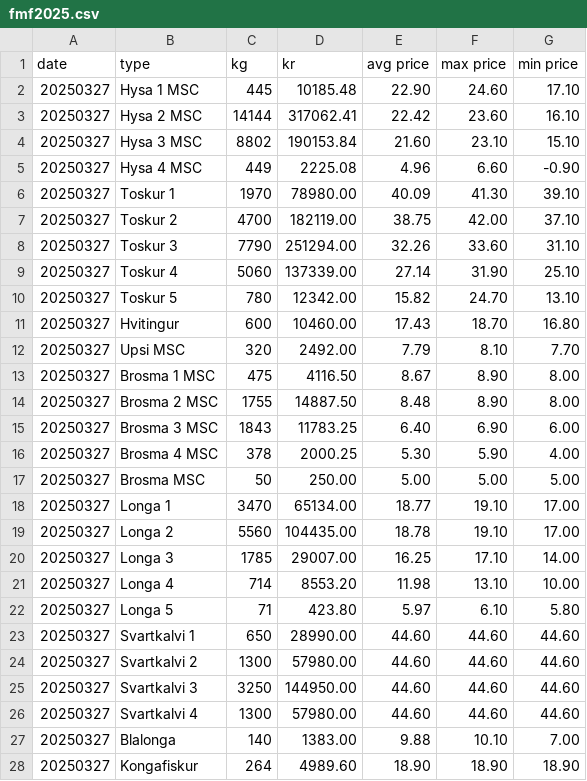
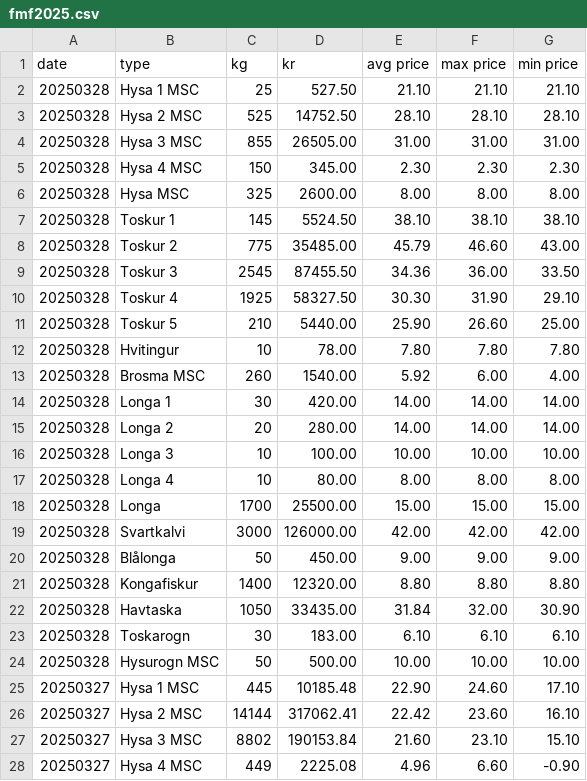
Before and after one commit to bardurt/fmffo, a CSV file: data/fmf2025.csv, drawn as a sheet; only a part is shown; the shorter side is filled out with more unchanged rows; the diff names each change by its address in the sheet, - before the commit and + after, or states it on an @@ line.

Commit message:
update script with price command, add transactions for month 12 for 2023

```diff
--- a/data/fmf2025.csv
+++ b/data/fmf2025.csv
+row 2: 20250328 | Hysa 1 MSC | 25 | 527.50 | 21.10 | 21.10 | 21.10
+row 3: 20250328 | Hysa 2 MSC | 525 | 14752.50 | 28.10 | 28.10 | 28.10
+row 4: 20250328 | Hysa 3 MSC | 855 | 26505.00 | 31.00 | 31.00 | 31.00
+row 5: 20250328 | Hysa 4 MSC | 150 | 345.00 | 2.30 | 2.30 | 2.30
+row 6: 20250328 | Hysa MSC | 325 | 2600.00 | 8.00 | 8.00 | 8.00
+row 7: 20250328 | Toskur 1 | 145 | 5524.50 | 38.10 | 38.10 | 38.10
+row 8: 20250328 | Toskur 2 | 775 | 35485.00 | 45.79 | 46.60 | 43.00
+row 9: 20250328 | Toskur 3 | 2545 | 87455.50 | 34.36 | 36.00 | 33.50
+row 10: 20250328 | Toskur 4 | 1925 | 58327.50 | 30.30 | 31.90 | 29.10
+row 11: 20250328 | Toskur 5 | 210 | 5440.00 | 25.90 | 26.60 | 25.00
+row 12: 20250328 | Hvitingur | 10 | 78.00 | 7.80 | 7.80 | 7.80
+row 13: 20250328 | Brosma MSC | 260 | 1540.00 | 5.92 | 6.00 | 4.00
+row 14: 20250328 | Longa 1 | 30 | 420.00 | 14.00 | 14.00 | 14.00
+row 15: 20250328 | Longa 2 | 20 | 280.00 | 14.00 | 14.00 | 14.00
+row 16: 20250328 | Longa 3 | 10 | 100.00 | 10.00 | 10.00 | 10.00
+row 17: 20250328 | Longa 4 | 10 | 80.00 | 8.00 | 8.00 | 8.00
+row 18: 20250328 | Longa | 1700 | 25500.00 | 15.00 | 15.00 | 15.00
+row 19: 20250328 | Svartkalvi | 3000 | 126000.00 | 42.00 | 42.00 | 42.00
+row 20: 20250328 | Blålonga | 50 | 450.00 | 9.00 | 9.00 | 9.00
+row 21: 20250328 | Kongafiskur | 1400 | 12320.00 | 8.80 | 8.80 | 8.80
+row 22: 20250328 | Havtaska | 1050 | 33435.00 | 31.84 | 32.00 | 30.90
+row 23: 20250328 | Toskarogn | 30 | 183.00 | 6.10 | 6.10 | 6.10
+row 24: 20250328 | Hysurogn MSC | 50 | 500.00 | 10.00 | 10.00 | 10.00
```
Also changed, not shown: data/fmf2024.csv, 3 other files.
